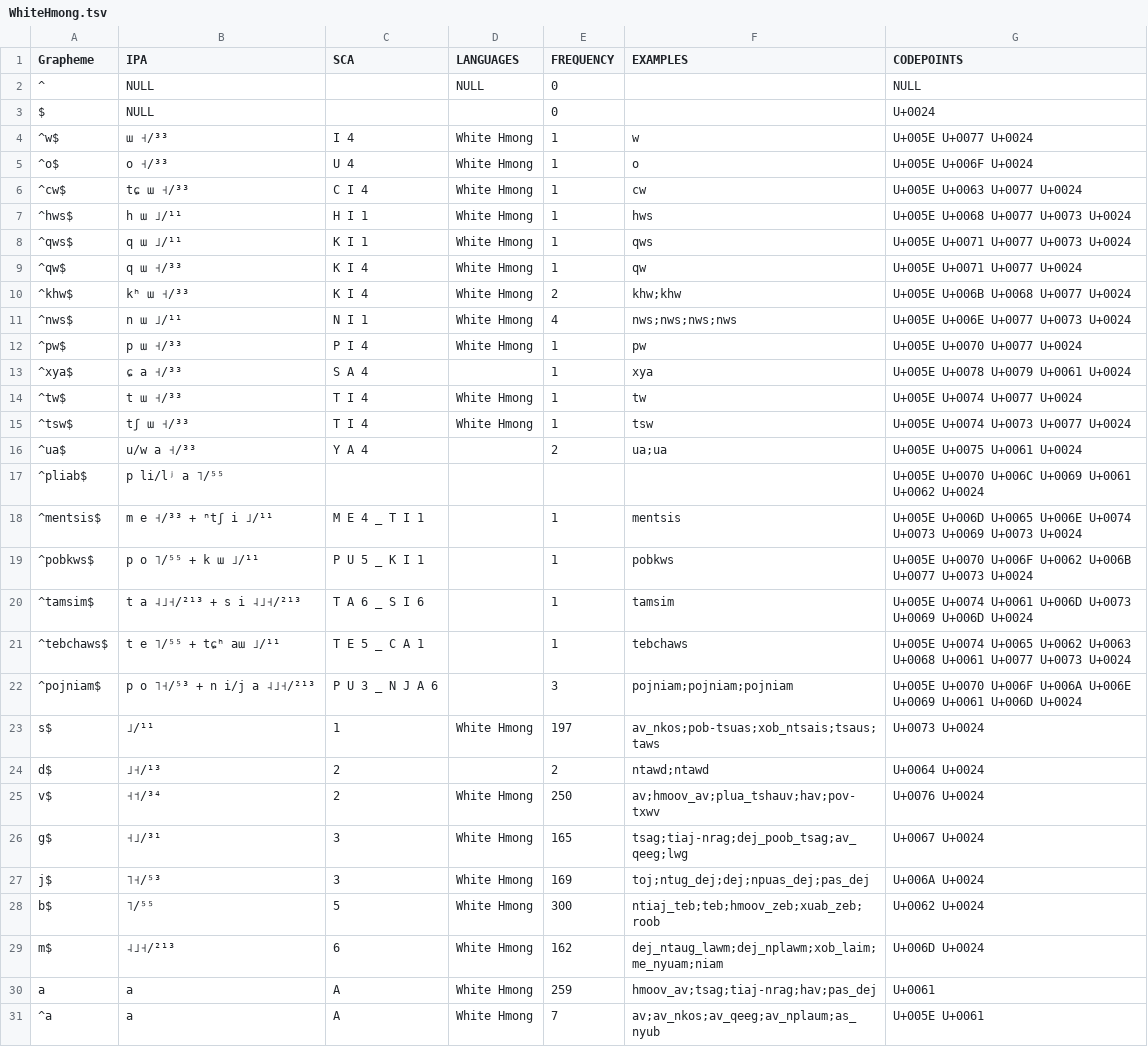
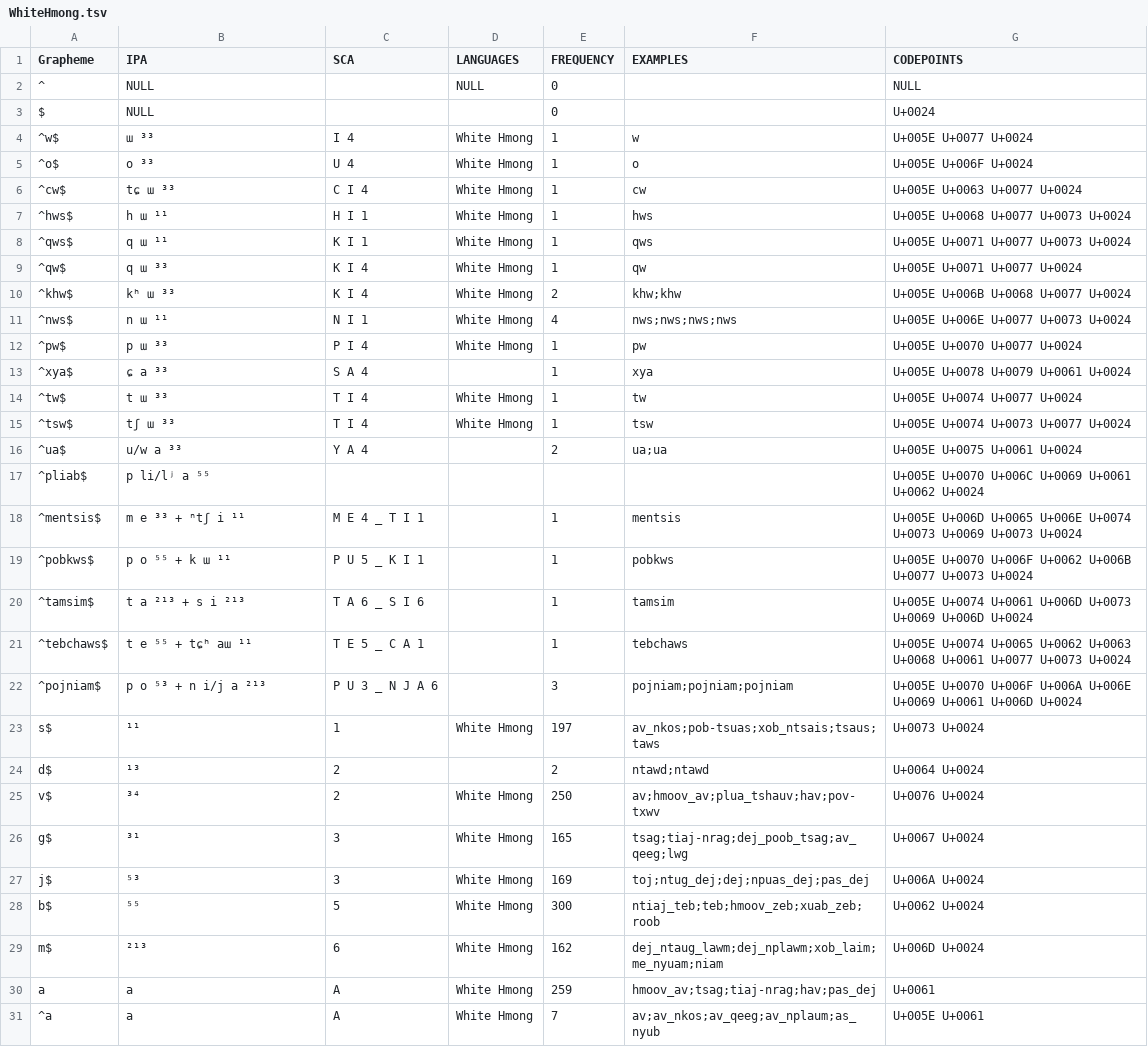
Before and after one commit to lexibank/wold, a TSV file: etc/orthography/WhiteHmong.tsv, drawn as a sheet; only a part is shown; the diff covers the shown part only.

```diff
--- a/etc/orthography/WhiteHmong.tsv
+++ b/etc/orthography/WhiteHmong.tsv
@@ -3,28 +3,28 @@ Grapheme	IPA	SCA	LANGUAGES	FREQUENCY	EXAMPLES	CODEPOINTS
 $	NULL			0		U+0024
-^w$	ɯ ˧/³³	I 4	White Hmong	1	w	U+005E U+0077 U+0024
-^o$	o ˧/³³	U 4	White Hmong	1	o	U+005E U+006F U+0024
-^cw$	tɕ ɯ ˧/³³	C I 4	White Hmong	1	cw	U+005E U+0063 U+0077 U+0024
-^hws$	h ɯ ˩/¹¹	H I 1	White Hmong	1	hws	U+005E U+0068 U+0077 U+0073 U+0024
-^qws$	q ɯ ˩/¹¹	K I 1	White Hmong	1	qws	U+005E U+0071 U+0077 U+0073 U+0024
-^qw$	q ɯ ˧/³³	K I 4	White Hmong	1	qw	U+005E U+0071 U+0077 U+0024
-^khw$	kʰ ɯ ˧/³³	K I 4	White Hmong	2	"khw;khw"	U+005E U+006B U+0068 U+0077 U+0024
-^nws$	n ɯ ˩/¹¹	N I 1	White Hmong	4	"nws;nws;nws;nws"	U+005E U+006E U+0077 U+0073 U+0024
-^pw$	p ɯ ˧/³³	P I 4	White Hmong	1	pw	U+005E U+0070 U+0077 U+0024
-^xya$	ɕ a ˧/³³	S A 4		1	xya	U+005E U+0078 U+0079 U+0061 U+0024
-^tw$	t ɯ ˧/³³	T I 4	White Hmong	1	tw	U+005E U+0074 U+0077 U+0024
-^tsw$	tʃ ɯ ˧/³³	T I 4	White Hmong	1	tsw	U+005E U+0074 U+0073 U+0077 U+0024
-^ua$	u/w a ˧/³³	Y A 4		2	"ua;ua"	U+005E U+0075 U+0061 U+0024
-^pliab$	p li/lʲ a ˥/⁵⁵					U+005E U+0070 U+006C U+0069 U+0061 U+0062 U+0024
-^mentsis$	m e ˧/³³ + ⁿtʃ i ˩/¹¹	M E 4 _ T I 1		1	mentsis	U+005E U+006D U+0065 U+006E U+0074 U+0073 U+0069 U+0073 U+0024
-^pobkws$	p o ˥/⁵⁵ + k ɯ ˩/¹¹	P U 5 _ K I 1		1	pobkws	U+005E U+0070 U+006F U+0062 U+006B U+0077 U+0073 U+0024
-^tamsim$	t a ˨˩˧/²¹³ + s i ˨˩˧/²¹³	T A 6 _ S I 6		1	tamsim	U+005E U+0074 U+0061 U+006D U+0073 U+0069 U+006D U+0024
-^tebchaws$	t e ˥/⁵⁵ + tɕʰ aɯ ˩/¹¹	T E 5 _ C A 1		1	tebchaws	U+005E U+0074 U+0065 U+0062 U+0063 U+0068 U+0061 U+0077 U+0073 U+0024
-^pojniam$	p o ˥˧/⁵³ + n i/j a ˨˩˧/²¹³	P U 3 _ N J A 6		3	"pojniam;pojniam;pojniam"	U+005E U+0070 U+006F U+006A U+006E U+0069 U+0061 U+006D U+0024
-s$	˩/¹¹	1	White Hmong	197	"av_nkos;pob-tsuas;xob_ntsais;tsaus;taws"	U+0073 U+0024
-d$	˩˧/¹³	2		2	"ntawd;ntawd"	U+0064 U+0024
-v$	˧˦/³⁴	2	White Hmong	250	"av;hmoov_av;plua_tshauv;hav;pov-txwv"	U+0076 U+0024
-g$	˧˩/³¹	3	White Hmong	165	"tsag;tiaj-nrag;dej_poob_tsag;av_qeeg;lwg"	U+0067 U+0024
-j$	˥˧/⁵³	3	White Hmong	169	"toj;ntug_dej;dej;npuas_dej;pas_dej"	U+006A U+0024
-b$	˥/⁵⁵	5	White Hmong	300	"ntiaj_teb;teb;hmoov_zeb;xuab_zeb;roob"	U+0062 U+0024
-m$	˨˩˧/²¹³	6	White Hmong	162	"dej_ntaug_lawm;dej_nplawm;xob_laim;me_nyuam;niam"	U+006D U+0024
+^w$	ɯ ³³	I 4	White Hmong	1	w	U+005E U+0077 U+0024
+^o$	o ³³	U 4	White Hmong	1	o	U+005E U+006F U+0024
+^cw$	tɕ ɯ ³³	C I 4	White Hmong	1	cw	U+005E U+0063 U+0077 U+0024
+^hws$	h ɯ ¹¹	H I 1	White Hmong	1	hws	U+005E U+0068 U+0077 U+0073 U+0024
+^qws$	q ɯ ¹¹	K I 1	White Hmong	1	qws	U+005E U+0071 U+0077 U+0073 U+0024
+^qw$	q ɯ ³³	K I 4	White Hmong	1	qw	U+005E U+0071 U+0077 U+0024
+^khw$	kʰ ɯ ³³	K I 4	White Hmong	2	"khw;khw"	U+005E U+006B U+0068 U+0077 U+0024
+^nws$	n ɯ ¹¹	N I 1	White Hmong	4	"nws;nws;nws;nws"	U+005E U+006E U+0077 U+0073 U+0024
+^pw$	p ɯ ³³	P I 4	White Hmong	1	pw	U+005E U+0070 U+0077 U+0024
+^xya$	ɕ a ³³	S A 4		1	xya	U+005E U+0078 U+0079 U+0061 U+0024
+^tw$	t ɯ ³³	T I 4	White Hmong	1	tw	U+005E U+0074 U+0077 U+0024
+^tsw$	tʃ ɯ ³³	T I 4	White Hmong	1	tsw	U+005E U+0074 U+0073 U+0077 U+0024
+^ua$	u/w a ³³	Y A 4		2	"ua;ua"	U+005E U+0075 U+0061 U+0024
+^pliab$	p li/lʲ a ⁵⁵					U+005E U+0070 U+006C U+0069 U+0061 U+0062 U+0024
+^mentsis$	m e ³³ + ⁿtʃ i ¹¹	M E 4 _ T I 1		1	mentsis	U+005E U+006D U+0065 U+006E U+0074 U+0073 U+0069 U+0073 U+0024
+^pobkws$	p o ⁵⁵ + k ɯ ¹¹	P U 5 _ K I 1		1	pobkws	U+005E U+0070 U+006F U+0062 U+006B U+0077 U+0073 U+0024
+^tamsim$	t a ²¹³ + s i ²¹³	T A 6 _ S I 6		1	tamsim	U+005E U+0074 U+0061 U+006D U+0073 U+0069 U+006D U+0024
+^tebchaws$	t e ⁵⁵ + tɕʰ aɯ ¹¹	T E 5 _ C A 1		1	tebchaws	U+005E U+0074 U+0065 U+0062 U+0063 U+0068 U+0061 U+0077 U+0073 U+0024
+^pojniam$	p o ⁵³ + n i/j a ²¹³	P U 3 _ N J A 6		3	"pojniam;pojniam;pojniam"	U+005E U+0070 U+006F U+006A U+006E U+0069 U+0061 U+006D U+0024
+s$	¹¹	1	White Hmong	197	"av_nkos;pob-tsuas;xob_ntsais;tsaus;taws"	U+0073 U+0024
+d$	¹³	2		2	"ntawd;ntawd"	U+0064 U+0024
+v$	³⁴	2	White Hmong	250	"av;hmoov_av;plua_tshauv;hav;pov-txwv"	U+0076 U+0024
+g$	³¹	3	White Hmong	165	"tsag;tiaj-nrag;dej_poob_tsag;av_qeeg;lwg"	U+0067 U+0024
+j$	⁵³	3	White Hmong	169	"toj;ntug_dej;dej;npuas_dej;pas_dej"	U+006A U+0024
+b$	⁵⁵	5	White Hmong	300	"ntiaj_teb;teb;hmoov_zeb;xuab_zeb;roob"	U+0062 U+0024
+m$	²¹³	6	White Hmong	162	"dej_ntaug_lawm;dej_nplawm;xob_laim;me_nyuam;niam"	U+006D U+0024
 a	a	A	White Hmong	259	"hmoov_av;tsag;tiaj-nrag;hav;pas_dej"	U+0061
```
Also changed, not shown: 53 edited cells elsewhere in this file, etc/tones.tsv, 1 other file.
